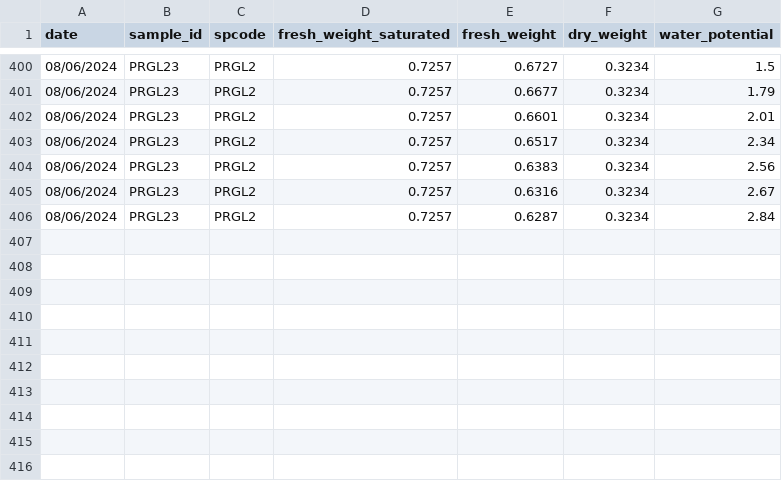
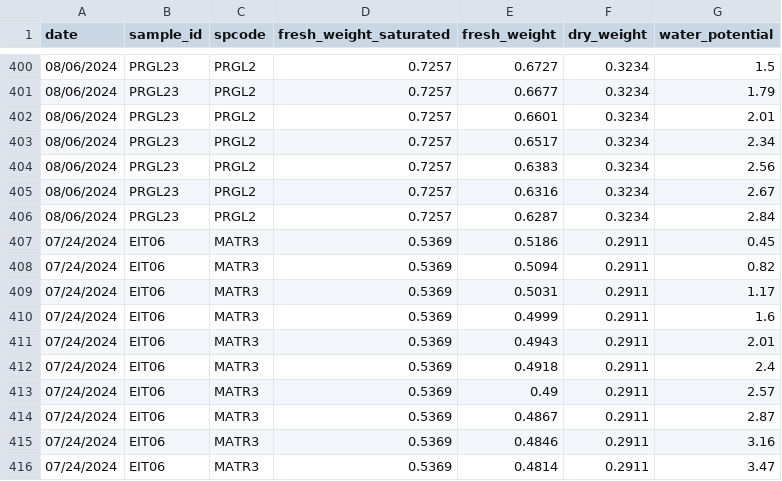
Before and after one commit to schwilklab/flam-psi, a CSV file: data/2024/pv_measurements.csv, drawn as a sheet; only a part is shown, gaps mark what is left out.

Commit message:
added pv measurements for sample id  EIT06

```diff
--- a/data/2024/pv_measurements.csv
+++ b/data/2024/pv_measurements.csv
@@ -406 +406,11 @@ date,sample_id,spcode,fresh_weight_saturated,fresh_weight,dry_weight,water_poten
 08/06/2024,PRGL23,PRGL2,0.7257,0.6287,0.3234,2.84,
+07/24/2024,EIT06,MATR3,0.5369,0.5186,0.2911,0.45,
+07/24/2024,EIT06,MATR3,0.5369,0.5094,0.2911,0.82,
+07/24/2024,EIT06,MATR3,0.5369,0.5031,0.2911,1.17,
+07/24/2024,EIT06,MATR3,0.5369,0.4999,0.2911,1.6,
+07/24/2024,EIT06,MATR3,0.5369,0.4943,0.2911,2.01,
+07/24/2024,EIT06,MATR3,0.5369,0.4918,0.2911,2.4,
+07/24/2024,EIT06,MATR3,0.5369,0.49,0.2911,2.57,
+07/24/2024,EIT06,MATR3,0.5369,0.4867,0.2911,2.87,
+07/24/2024,EIT06,MATR3,0.5369,0.4846,0.2911,3.16,
+07/24/2024,EIT06,MATR3,0.5369,0.4814,0.2911,3.47,
```
